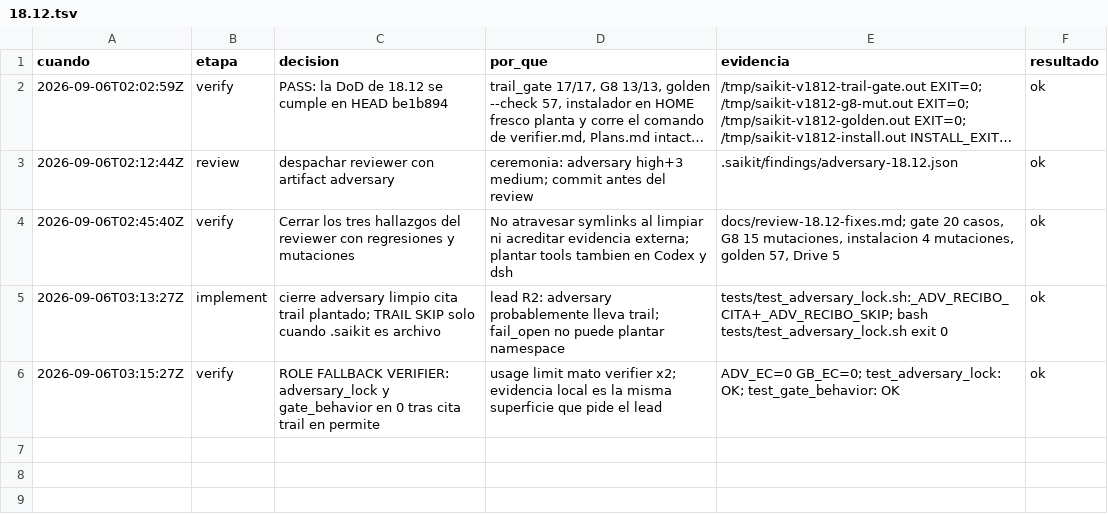
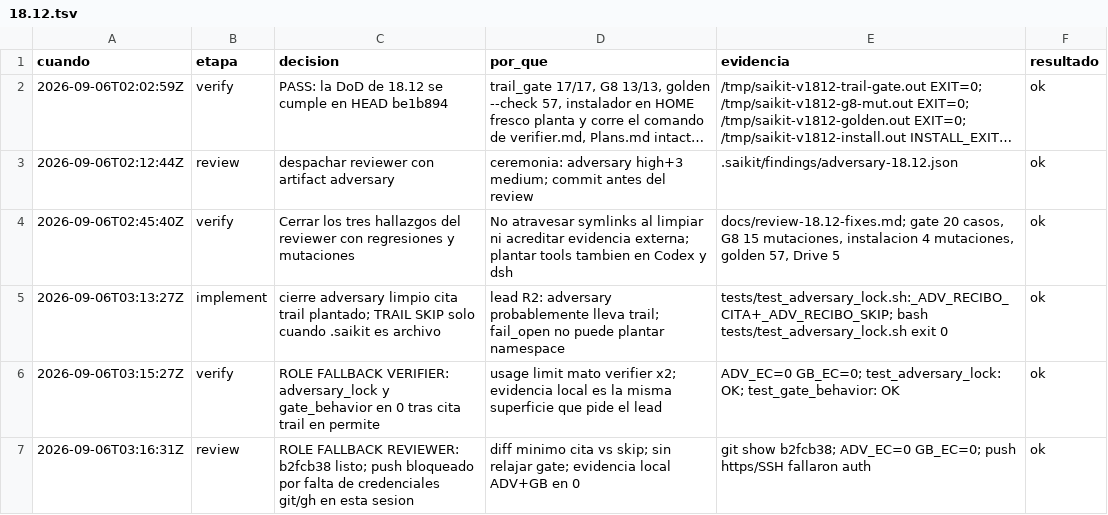
Before and after one commit to gon0801/summonaikit-claude, a TSV file: .saikit/decisiones/18.12.tsv, drawn as a sheet; long unchanged cells end in ….

Commit message:
docs(trail): retain Cursor review handoff

```diff
--- a/.saikit/decisiones/18.12.tsv
+++ b/.saikit/decisiones/18.12.tsv
@@ -6 +6,2 @@ cuando|etapa|decision|por_que|evidencia|resultado
 2026-09-06T03:15:27Z|verify|ROLE FALLBACK VERIFIER: adversary_lock y gate_behavior en 0 tras cita trail en permite|usage limit mato verifier x2; evidencia local es la misma superficie que pide el lead|ADV_EC=0 GB_EC=0; test_adversary_lock: OK; test_gate_behavior: OK|ok
+2026-09-06T03:16:31Z|review|ROLE FALLBACK REVIEWER: b2fcb38 listo; push bloqueado por falta de credenciales git/gh en esta sesion|diff minimo cita vs skip; sin relajar gate; evidencia local ADV+GB en 0|git show b2fcb38; ADV_EC=0 GB_EC=0; push https/SSH fallaron auth|ok
```
